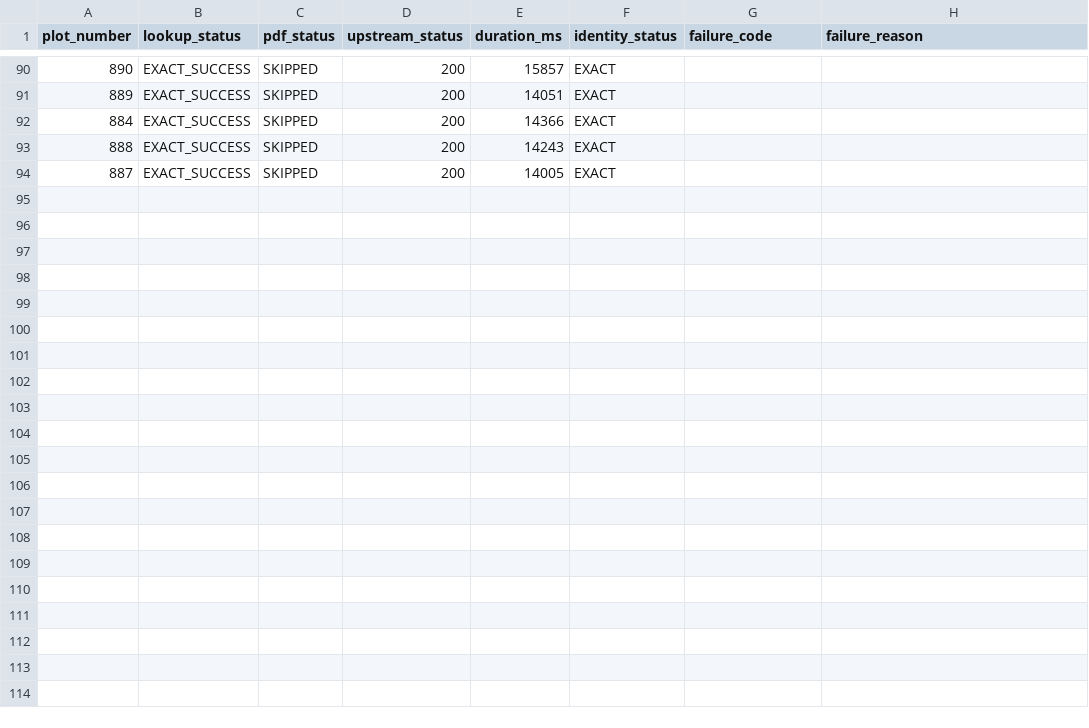
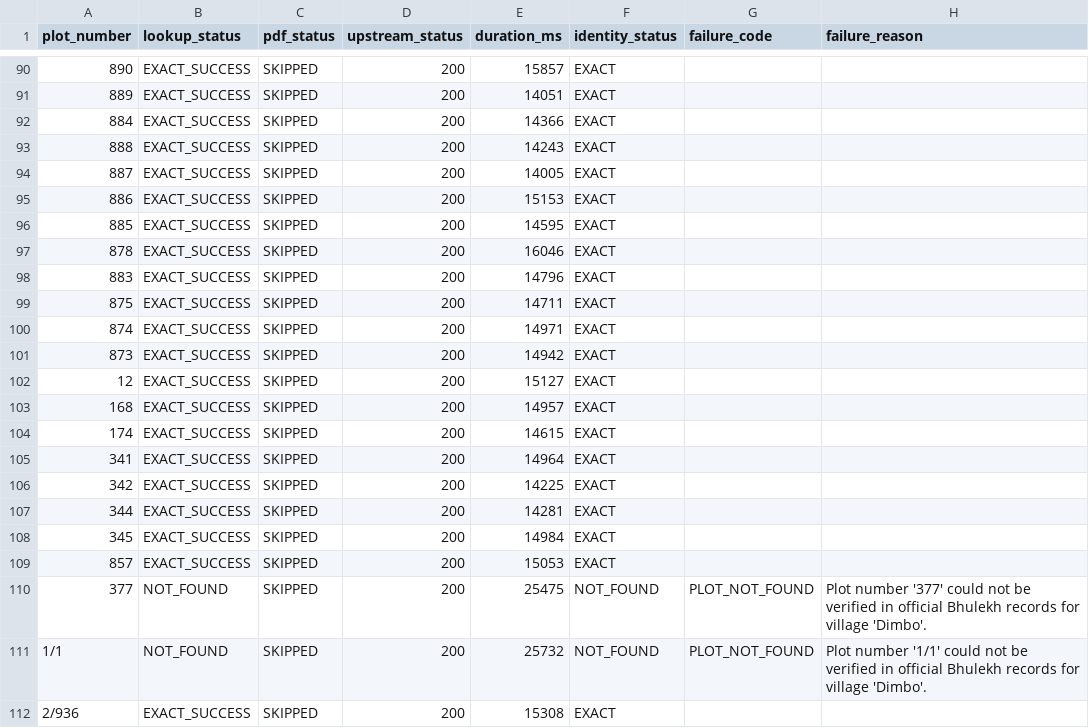
Before and after one commit to kirtidhwajpatra/Bhumitra-iOS, a CSV file: BhulekBackend/ror_batch_results.csv, drawn as a sheet; only a part is shown, gaps mark what is left out.

```diff
--- a/BhulekBackend/ror_batch_results.csv
+++ b/BhulekBackend/ror_batch_results.csv
@@ -94 +94,19 @@ plot_number,lookup_status,pdf_status,upstream_status,duration_ms,identity_status
 887,EXACT_SUCCESS,SKIPPED,200,14005,EXACT,,
+886,EXACT_SUCCESS,SKIPPED,200,15153,EXACT,,
+885,EXACT_SUCCESS,SKIPPED,200,14595,EXACT,,
+878,EXACT_SUCCESS,SKIPPED,200,16046,EXACT,,
+883,EXACT_SUCCESS,SKIPPED,200,14796,EXACT,,
+875,EXACT_SUCCESS,SKIPPED,200,14711,EXACT,,
+874,EXACT_SUCCESS,SKIPPED,200,14971,EXACT,,
+873,EXACT_SUCCESS,SKIPPED,200,14942,EXACT,,
+12,EXACT_SUCCESS,SKIPPED,200,15127,EXACT,,
+168,EXACT_SUCCESS,SKIPPED,200,14957,EXACT,,
+174,EXACT_SUCCESS,SKIPPED,200,14615,EXACT,,
+341,EXACT_SUCCESS,SKIPPED,200,14964,EXACT,,
+342,EXACT_SUCCESS,SKIPPED,200,14225,EXACT,,
+344,EXACT_SUCCESS,SKIPPED,200,14281,EXACT,,
+345,EXACT_SUCCESS,SKIPPED,200,14984,EXACT,,
+857,EXACT_SUCCESS,SKIPPED,200,15053,EXACT,,
+377,NOT_FOUND,SKIPPED,200,25475,NOT_FOUND,PLOT_NOT_FOUND,Plot number '377' could not be verified in official Bhulekh records for village 'Dimbo'.
+1/1,NOT_FOUND,SKIPPED,200,25732,NOT_FOUND,PLOT_NOT_FOUND,Plot number '1/1' could not be verified in official Bhulekh records for village 'Dimbo'.
+2/936,EXACT_SUCCESS,SKIPPED,200,15308,EXACT,,
```
Also changed, not shown: 5 other files.
